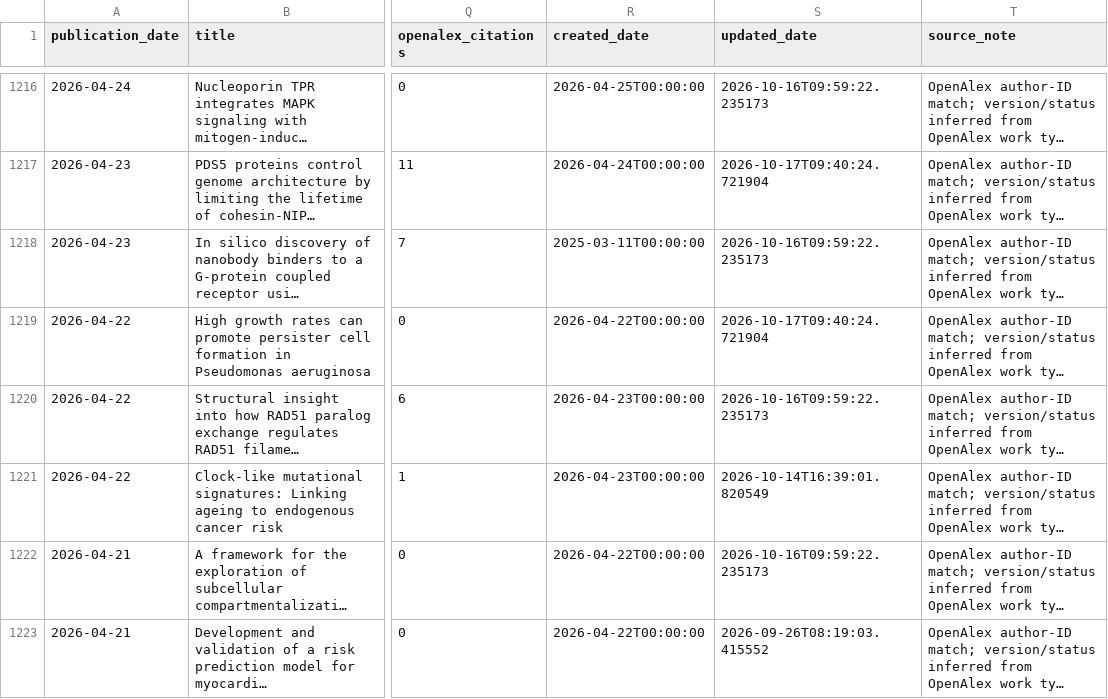
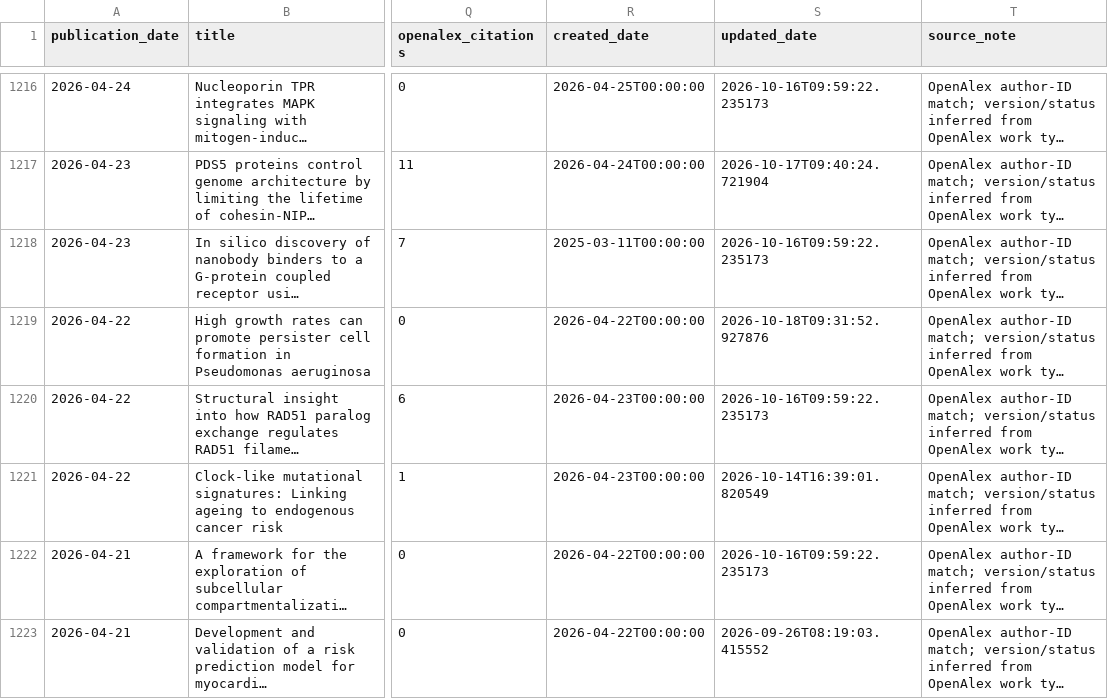
Before and after one commit to saurabhtauke/DNA_replication_community_atlas, a CSV file: outputs/replication_publication_updates.csv, drawn as a sheet; only a part is shown, gaps mark what is left out; long unchanged cells end in …; the diff names each change by its address in the sheet, - before the commit and + after, or states it on an @@ line.

```diff
--- a/outputs/replication_publication_updates.csv
+++ b/outputs/replication_publication_updates.csv
-S1219 (updated_date): 2026-10-17T09:40:24.721904
+S1219 (updated_date): 2026-10-18T09:31:52.927876
```
Also changed, not shown: 4 other files.
